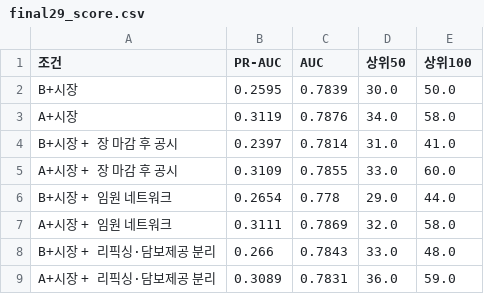
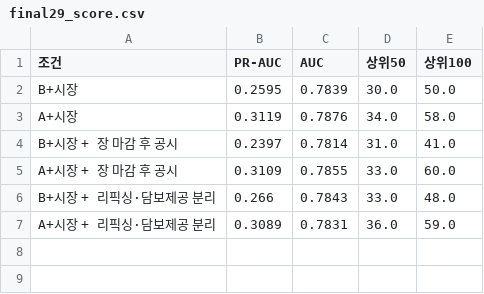
Before and after one commit to nepersoned/lookahead-leakage-distress, a CSV file: results/final29_score.csv, drawn as a sheet.

```diff
--- a/results/final29_score.csv
+++ b/results/final29_score.csv
@@ -5,4 +5,2 @@ B+시장 + 장 마감 후 공시,0.2397,0.7814,31.0,41.0
 A+시장 + 장 마감 후 공시,0.3109,0.7855,33.0,60.0
-B+시장 + 임원 네트워크,0.2654,0.778,29.0,44.0
-A+시장 + 임원 네트워크,0.3111,0.7869,32.0,58.0
 B+시장 + 리픽싱·담보제공 분리,0.266,0.7843,33.0,48.0
```
Also changed, not shown: results/final29_ci.csv, 1 other file.
